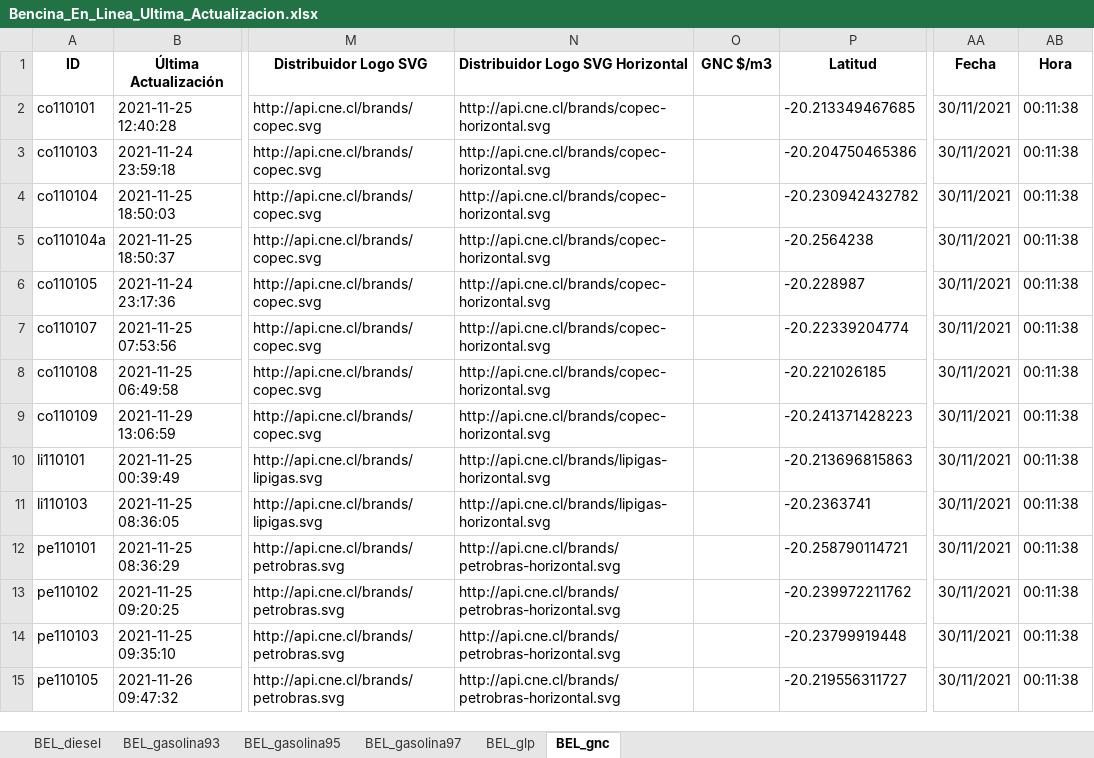
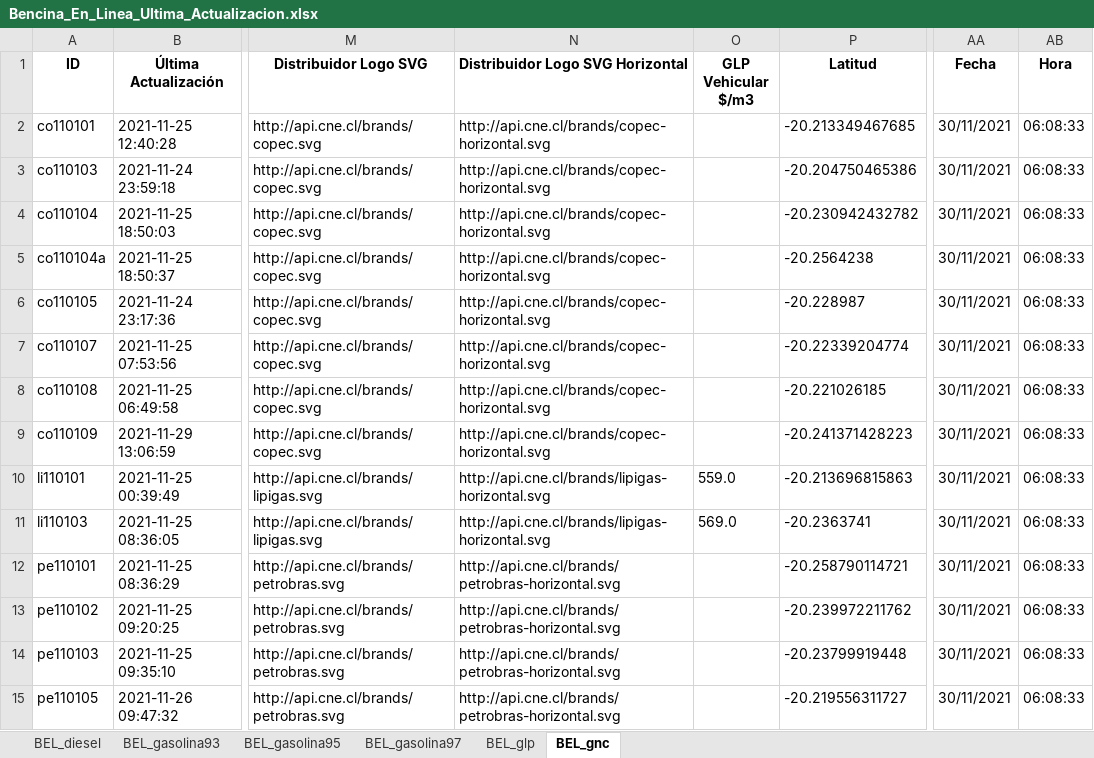
Before and after one commit to Sud-Austral/ENERGIA, an Excel workbook: Bencina_En_Linea_Ultima_Actualizacion.xlsx, sheet BEL_gnc, drawn as a sheet; only a part is shown, gaps mark what is left out; values as stored, in another font and other column widths than the file's, no borders; the diff covers the shown part only; the diff names each change by its address in the sheet, - before the commit and + after, or states it on an @@ line.

```diff
--- a/Bencina_En_Linea_Ultima_Actualizacion.xlsx (sheet BEL_gnc)
+++ b/Bencina_En_Linea_Ultima_Actualizacion.xlsx (sheet BEL_gnc)
-O1: GNC $/m3
+O1: GLP Vehicular $/m3
-AB2:AB15 (Hora): 00:11:38
+AB2:AB15 (Hora): 06:08:33
-O10 (GLP Vehicular $/m3): (empty)
+O10 (GLP Vehicular $/m3): 559.0
-O11 (GLP Vehicular $/m3): (empty)
+O11 (GLP Vehicular $/m3): 569.0
```
Also changed, not shown: 39 edited cells elsewhere in this sheet, sheet BEL_glp, sheet BEL_gasolina97, sheet BEL_diesel, sheet BEL_gasolina93, sheet BEL_gasolina95.
